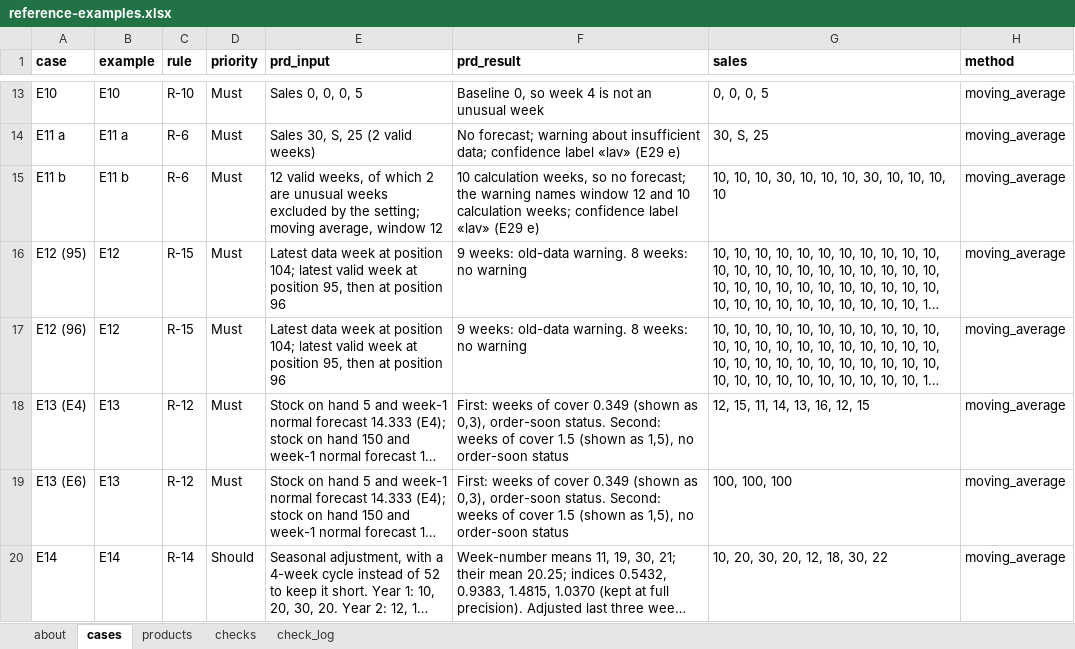
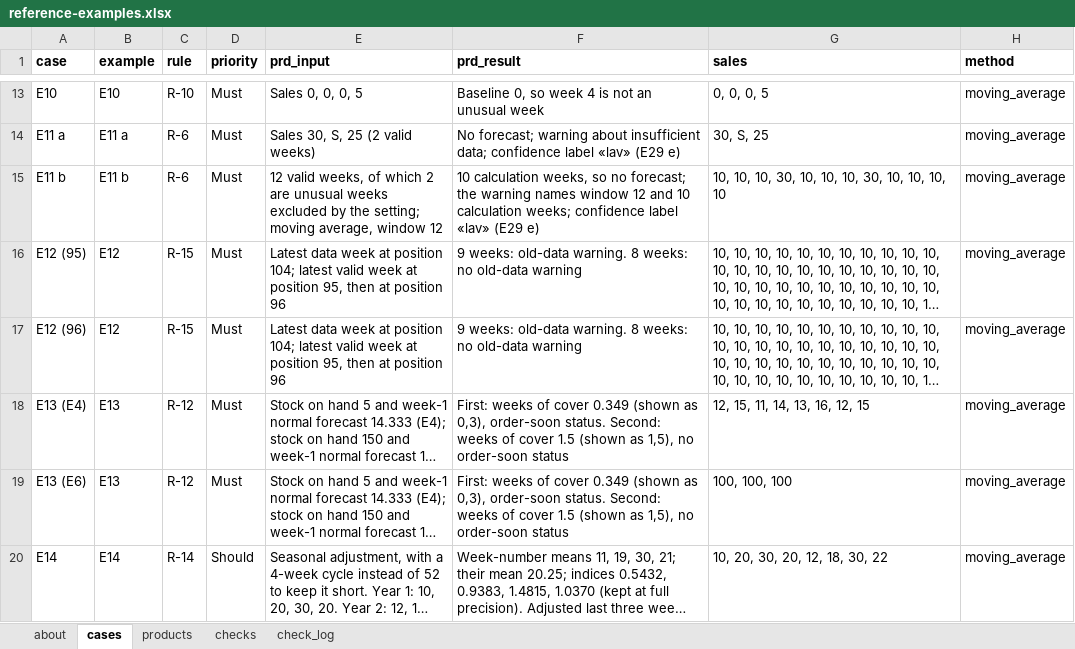
Before and after one commit to IBE160-2026/G40-lyamouri, an Excel workbook: reference/reference-examples.xlsx, sheet cases, drawn as a sheet; only a part is shown, gaps mark what is left out; long unchanged cells end in …; values as stored, in another font and other column widths than the file's, no borders; the diff names each change by its address in the sheet, - before the commit and + after, or states it on an @@ line.

```diff
--- a/reference/reference-examples.xlsx (sheet cases)
+++ b/reference/reference-examples.xlsx (sheet cases)
-F16:F17 (prd_result): …weeks: no warning
+F16:F17 (prd_result): …weeks: no old-data warning
```
Also changed, not shown: sheet checks, sheet check_log, 6 other files.
